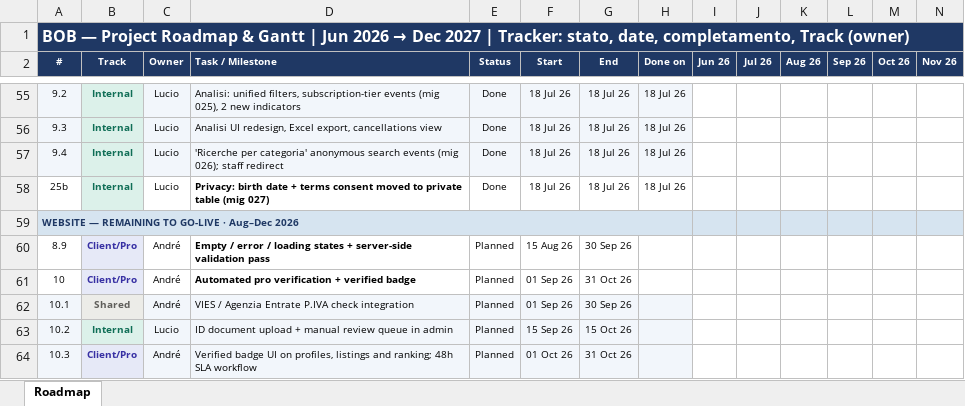
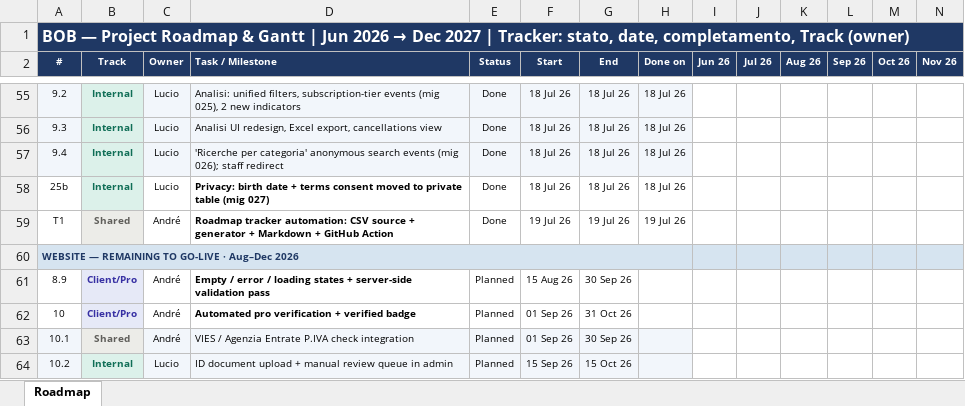
Before and after one commit to UnicorniDiBob/Bob_webapp, an Excel workbook: roadmap/BOB_Roadmap_Gantt.xlsx, sheet Roadmap, drawn as a sheet; only a part is shown, gaps mark what is left out; the shorter side is filled out with more unchanged rows; values as stored, in another font and other column widths than the file's, no borders; conditional formats not drawn; rows hold the shown columns only; the diff names each change by its address in the sheet, - before the commit and + after, or states it on an @@ line.

```diff
--- a/roadmap/BOB_Roadmap_Gantt.xlsx (sheet Roadmap)
+++ b/roadmap/BOB_Roadmap_Gantt.xlsx (sheet Roadmap)
+row 59: T1 | Shared | André | Roadmap tracker automation: CSV source + generator + Markdown + GitHub Action | Done | 19 Jul 26 | 19 Jul 26 | 19 Jul 26
```
Also changed, not shown: 1 other file.
